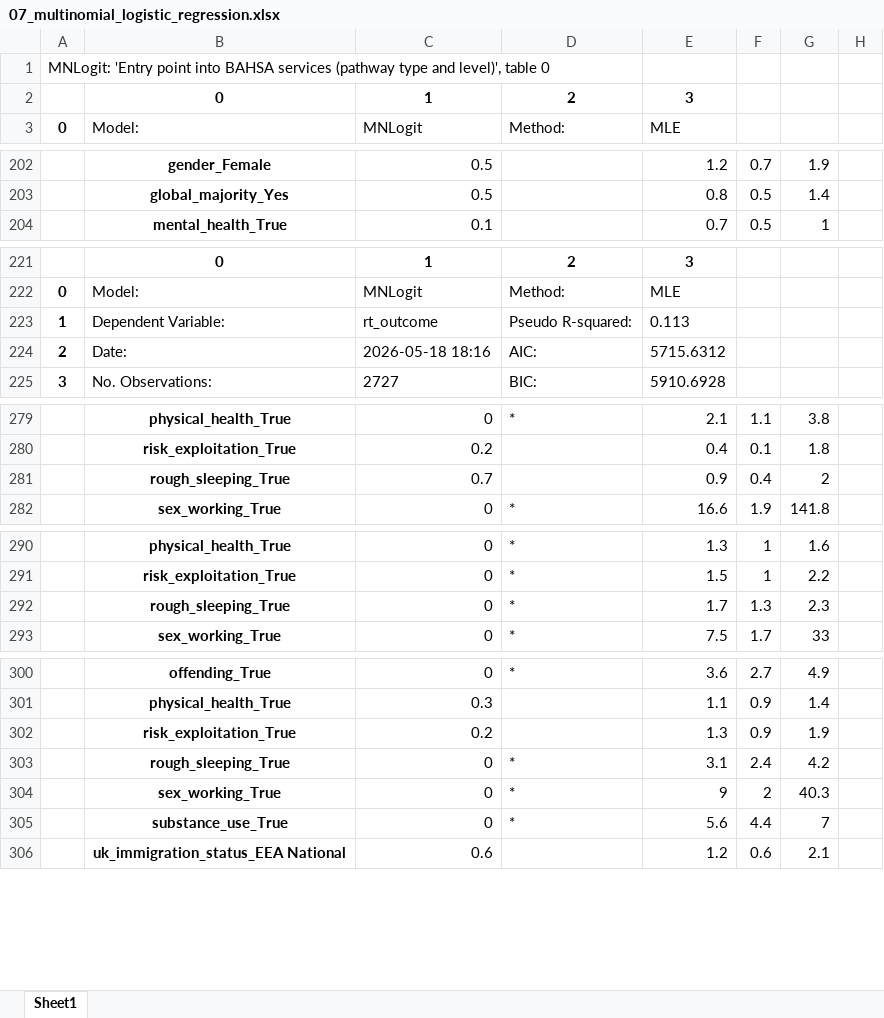
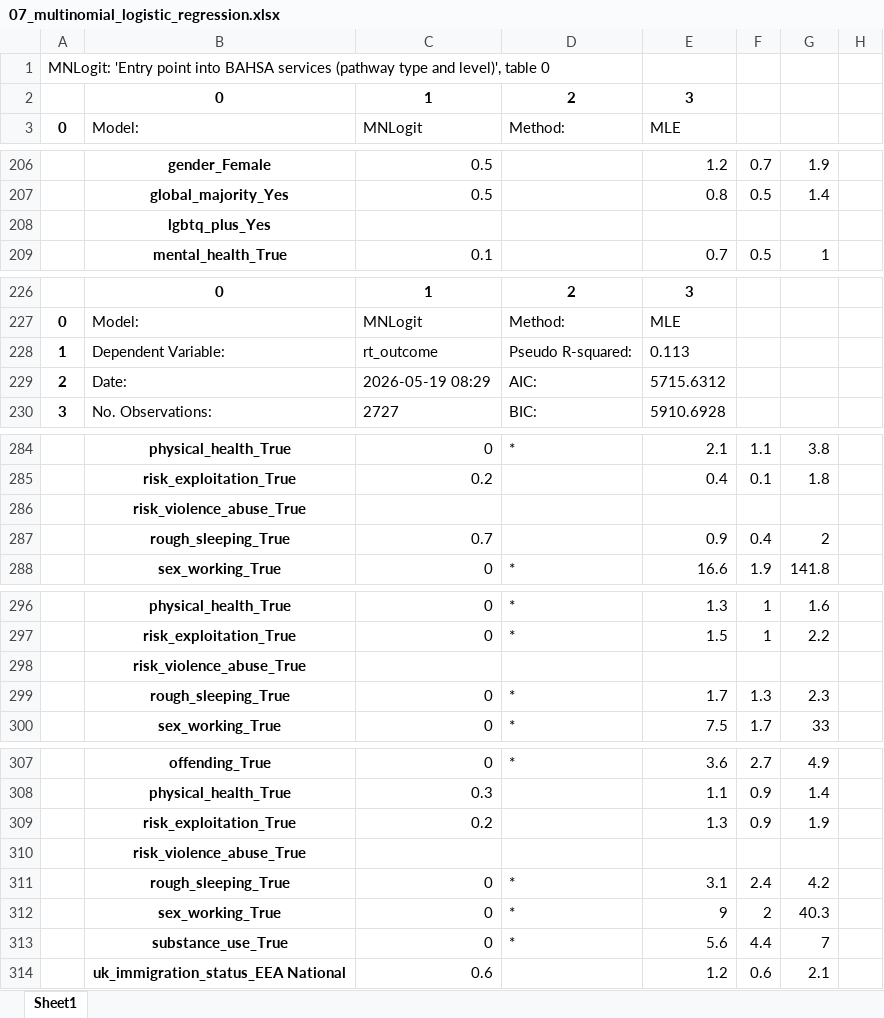
Before and after one commit to davidingerslev/BSHARP-ISHSHHB-2026, an Excel workbook: assets_output/07_multinomial_logistic_regression.xlsx, sheet Sheet1, drawn as a sheet; only a part is shown, gaps mark what is left out; values as stored, in another font and other column widths than the file's, no borders; addresses are those after the commit; the diff covers the shown part only; the diff names each change by its address in the sheet, - before the commit and + after, or states it on an @@ line.

```diff
--- a/assets_output/07_multinomial_logistic_regression.xlsx (sheet Sheet1)
+++ b/assets_output/07_multinomial_logistic_regression.xlsx (sheet Sheet1)
+row 208:  | lgbtq_plus_Yes
-C229 (MNLogit): 2026-05-18 18:16
+C229 (MNLogit): 2026-05-19 08:29
+row 286:  | risk_violence_abuse_True
+row 298:  | risk_violence_abuse_True
+row 310:  | risk_violence_abuse_True
```
Also changed, not shown: 16 added rows and 6 edited cells elsewhere in this sheet, 3 other files.
